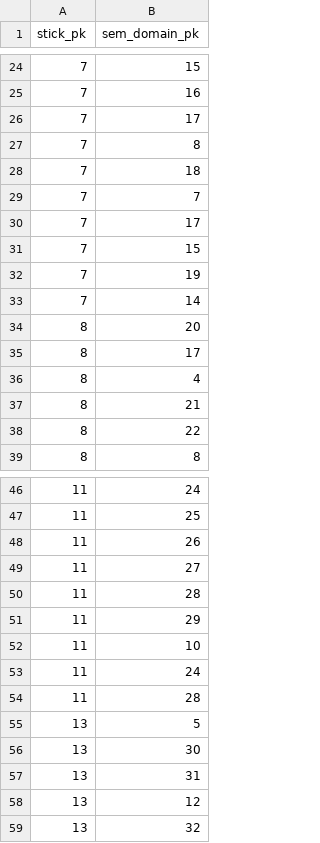
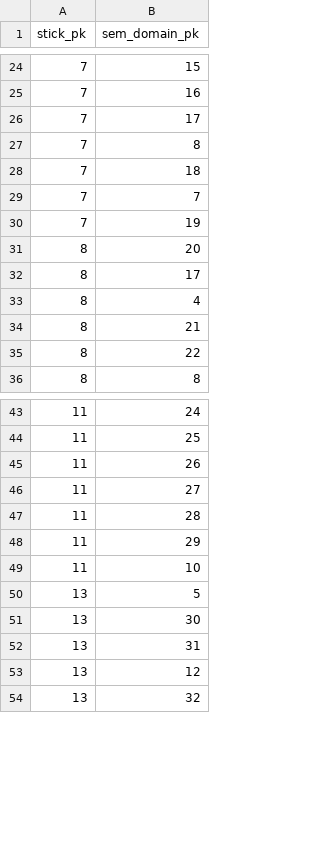
Before and after one commit to clld/amsd-data, a CSV file: raw/x_sticks_sem_domain.csv, drawn as a sheet; only a part is shown, gaps mark what is left out.

Commit message:
made x_sticks_* relations unique

```diff
--- a/raw/x_sticks_sem_domain.csv
+++ b/raw/x_sticks_sem_domain.csv
@@ -29,6 +29,3 @@ stick_pk,sem_domain_pk
 7,7
-7,17
-7,15
 7,19
-7,14
 8,20
@@ -52,4 +49,2 @@ stick_pk,sem_domain_pk
 11,10
-11,24
-11,28
 13,5
```
Also changed, not shown: raw/sticks.csv, 1 other file.
